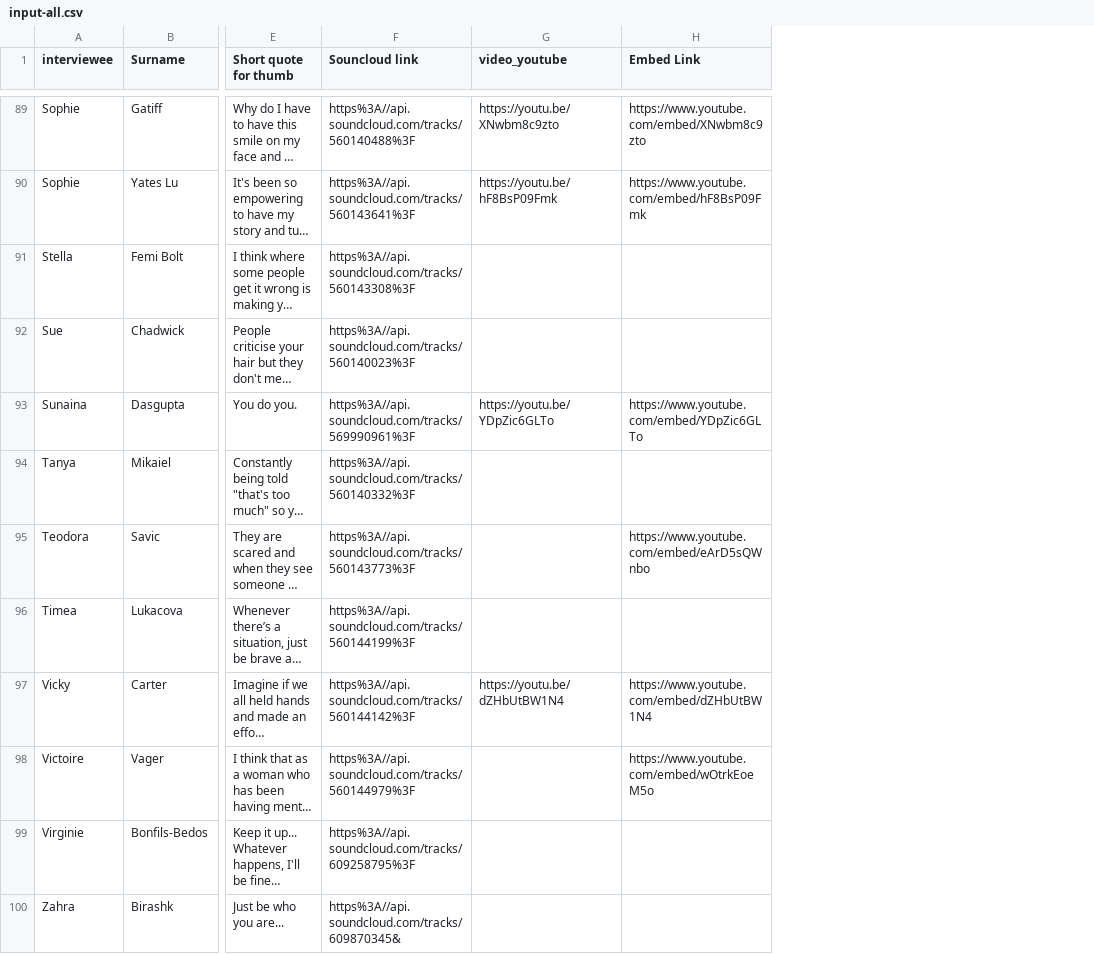
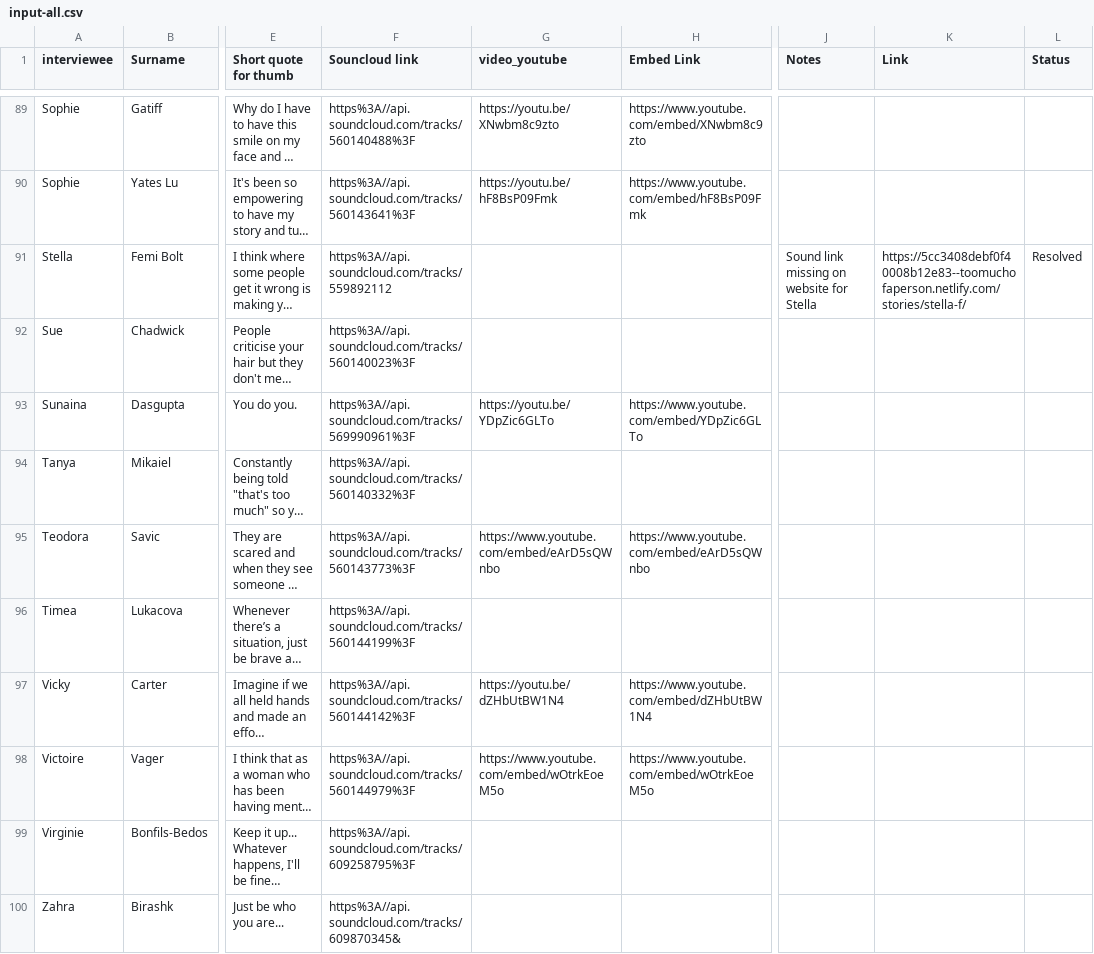
Before and after one commit to DeckOfPandas/too-much-of-a-person, a CSV file: csv/input-all.csv, drawn as a sheet; only a part is shown, gaps mark what is left out; long unchanged cells end in …; the diff covers the shown part only; the diff names each change by its address in the sheet, - before the commit and + after, or states it on an @@ line.

```diff
--- a/csv/input-all.csv
+++ b/csv/input-all.csv
+column J (Notes), row 91: Sound link missing on website for Stella
+column K (Link), row 91: https://5cc3408debf0f40008b12e83--toomuchofaperson.netlify.com/stories/stella-f/
+column L (Status), row 91: Resolved
-F91 (Souncloud link): https%3A//api.soundcloud.com/tracks/560143308%3F
+F91 (Souncloud link): https%3A//api.soundcloud.com/tracks/559892112
-G95 (video_youtube): (empty)
+G95 (video_youtube): https://www.youtube.com/embed/eArD5sQWnbo
-G98 (video_youtube): (empty)
+G98 (video_youtube): https://www.youtube.com/embed/wOtrkEoeM5o
```
Also changed, not shown: 41 edited cells elsewhere in this file.
